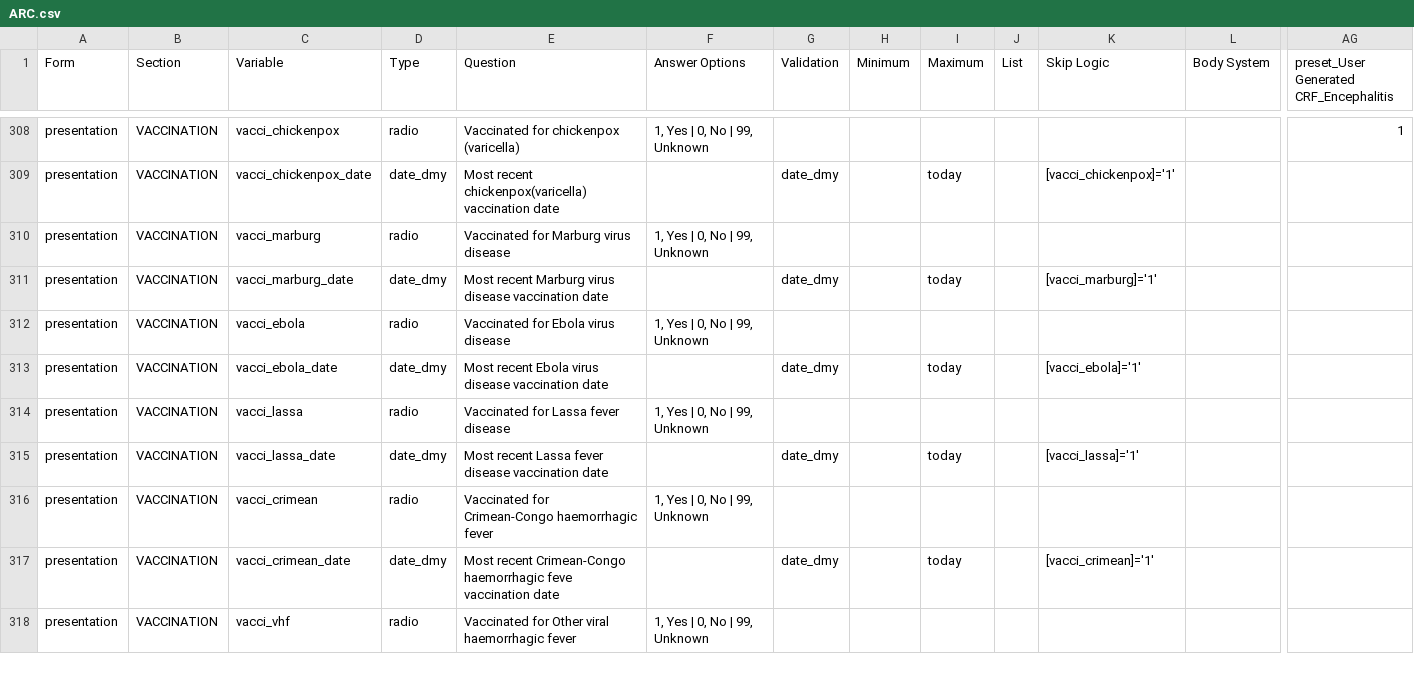
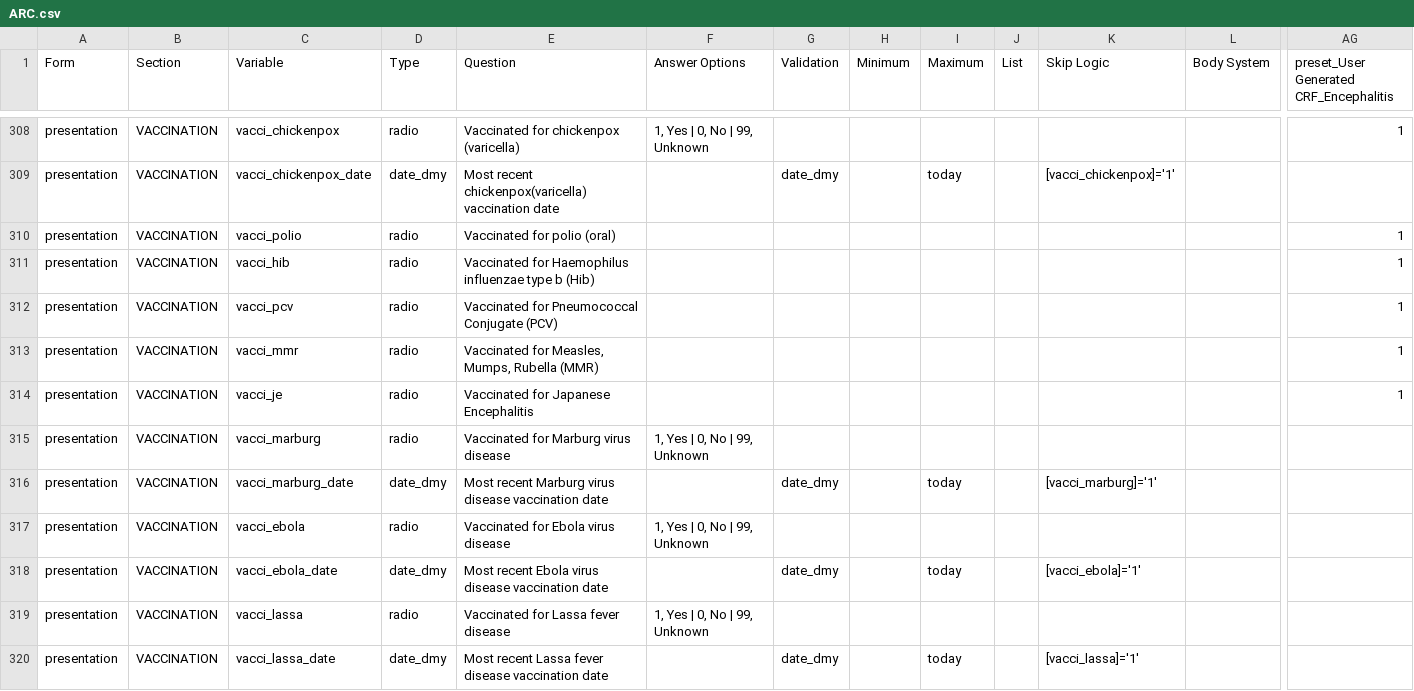
Before and after one commit to ISARICResearch/ARC, a CSV file: ARC.csv, drawn as a sheet; only a part is shown, gaps mark what is left out; the shorter side is filled out with more unchanged rows; rows hold the shown columns only; the diff names each change by its address in the sheet, - before the commit and + after, or states it on an @@ line.

Commit message:
Update ARC.csv

```diff
--- a/ARC.csv
+++ b/ARC.csv
+row 310: presentation | VACCINATION | vacci_polio | radio | Vaccinated for polio (oral) |  |  |  |  |  |  |  | 1
+row 311: presentation | VACCINATION | vacci_hib | radio | Vaccinated for Haemophilus influenzae type b (Hib) |  |  |  |  |  |  |  | 1
+row 312: presentation | VACCINATION | vacci_pcv | radio | Vaccinated for Pneumococcal Conjugate (PCV) |  |  |  |  |  |  |  | 1
+row 313: presentation | VACCINATION | vacci_mmr | radio | Vaccinated for Measles, Mumps, Rubella (MMR) |  |  |  |  |  |  |  | 1
+row 314: presentation | VACCINATION | vacci_je | radio | Vaccinated for Japanese Encephalitis |  |  |  |  |  |  |  | 1
```
